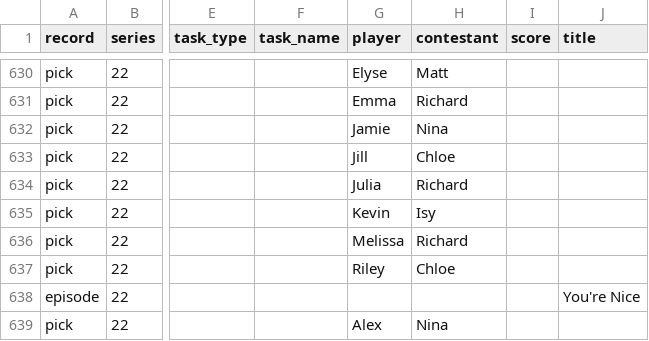
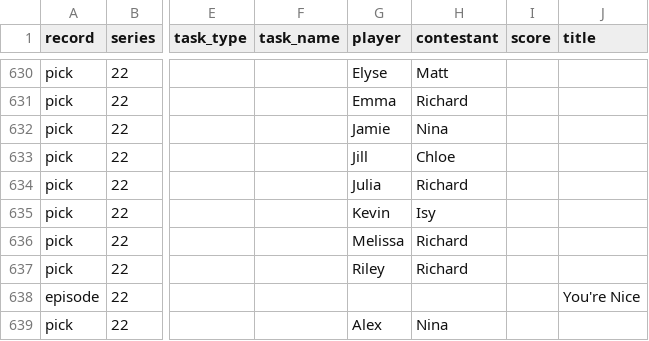
Before and after one commit to kbroadie/Fantasky-Master, a CSV file: data/fantasky_master_data.csv, drawn as a sheet; only a part is shown, gaps mark what is left out; the diff names each change by its address in the sheet, - before the commit and + after, or states it on an @@ line.

Commit message:
Picks: Series 22 Ep 4 (Riley: Richard)
Picks: Series 22 Ep 4 (Riley: Richard)

Saved from the app's edit mode.

```diff
--- a/data/fantasky_master_data.csv
+++ b/data/fantasky_master_data.csv
-H637 (contestant): Chloe
+H637 (contestant): Richard
```
